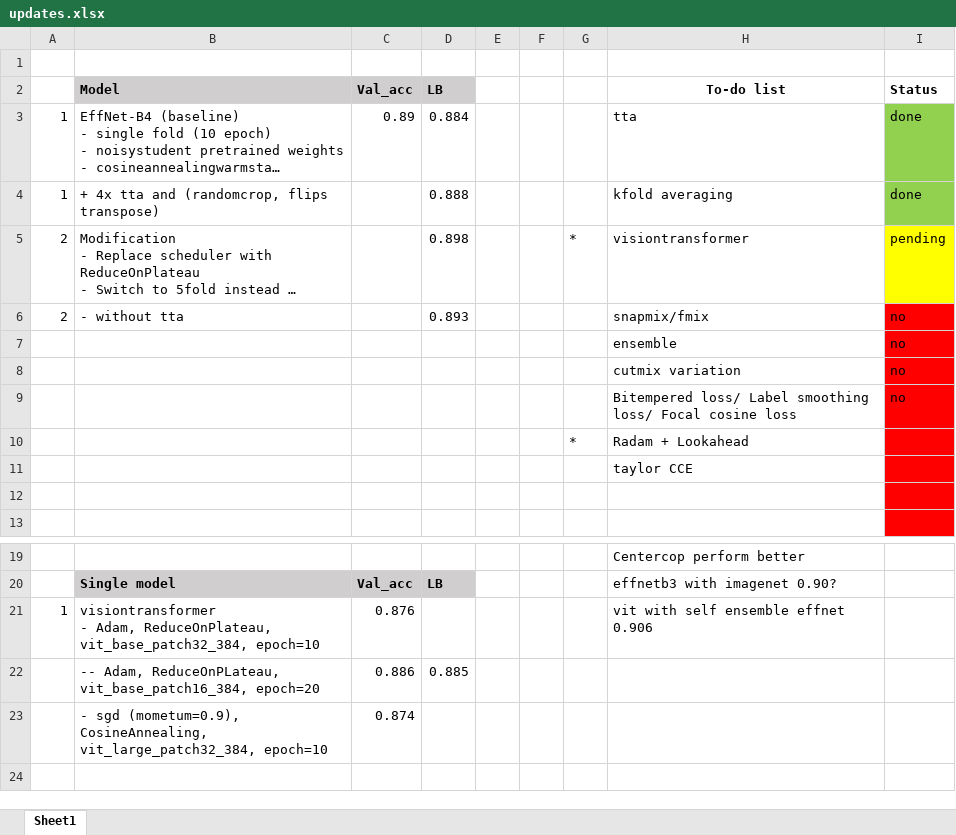
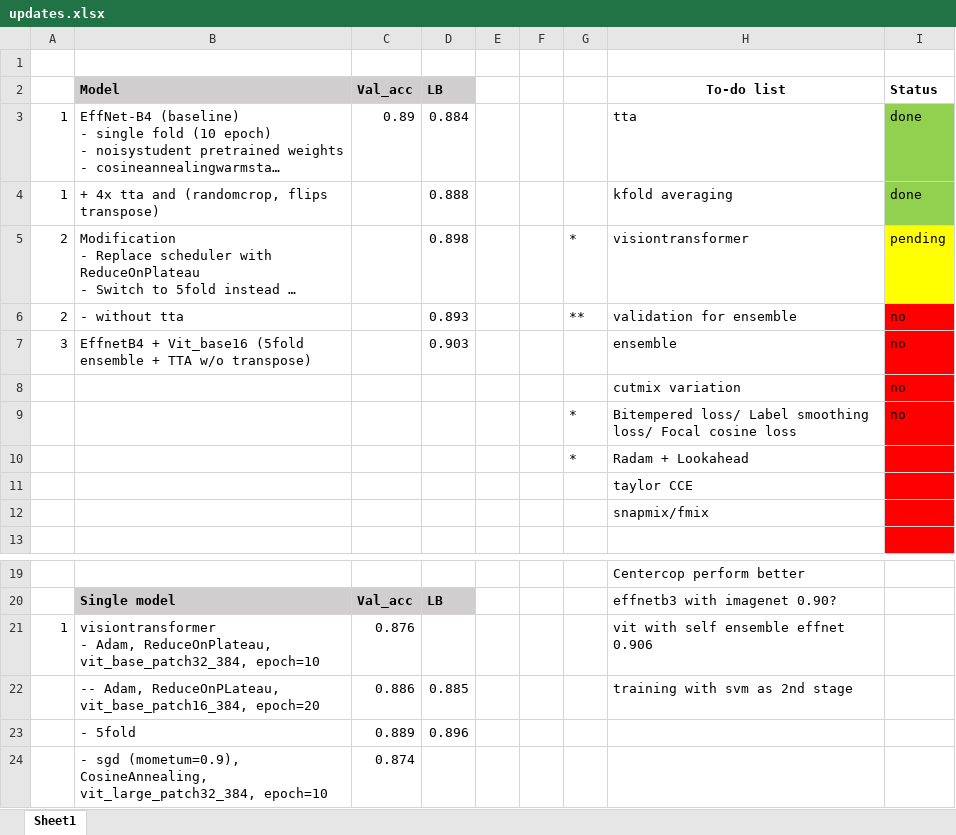
Before and after one commit to aqx95/cassava_kaggle, an Excel workbook: updates.xlsx, sheet Sheet1, drawn as a sheet; only a part is shown, gaps mark what is left out; long unchanged cells end in …; values as stored, in another font and other column widths than the file's, no borders; removed rows and columns are numbered as before the commit, all else as after; the diff names each change by its address in the sheet, - before the commit and + after, or states it on an @@ line.

Commit message:
update to-do list

```diff
--- a/updates.xlsx (sheet Sheet1)
+++ b/updates.xlsx (sheet Sheet1)
-G6: (empty)
+G6: **
-H6 (To-do list): snapmix/fmix
+H6 (To-do list): validation for ensemble
-row 7:  |  |  |  |  |  |  | ensemble | no
+row 7: 3 | EffnetB4 + Vit_base16 (5fold ensemble + TTA w/o transpose) |  | 0.903 |  |  |  | ensemble | no
-G9: (empty)
+G9: *
-H12 (To-do list): (empty)
+H12 (To-do list): snapmix/fmix
-H22 (To-do list): (empty)
+H22 (To-do list): training with svm as 2nd stage
+row 23:  | - 5fold | 0.889 | 0.896
```
